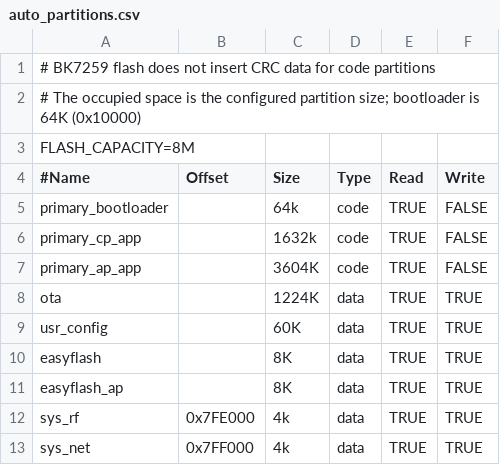
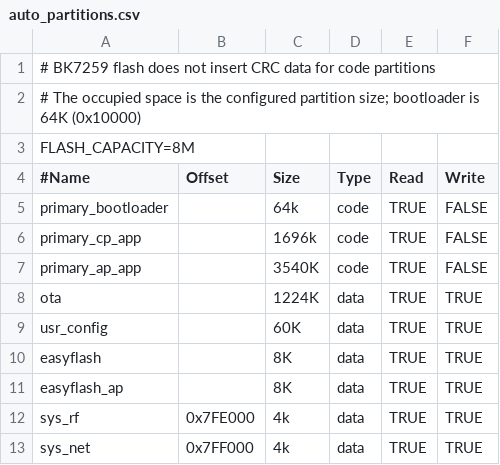
Before and after one commit to bekencorp/bk_solution_dashboard, a CSV file: projects/scooter_1280_720_v2/partitions/bk7259/auto_partitions.csv, drawn as a sheet.

Commit message:
[CI] [100637]  <multimedia> <fix> increase flash cp size

```diff
--- a/projects/scooter_1280_720_v2/partitions/bk7259/auto_partitions.csv
+++ b/projects/scooter_1280_720_v2/partitions/bk7259/auto_partitions.csv
@@ -5,4 +5,4 @@ FLASH_CAPACITY=8M
 primary_bootloader,,64k,code,TRUE,FALSE
-primary_cp_app,,1632k,code,TRUE,FALSE
-primary_ap_app,,3604K,code,TRUE,FALSE
+primary_cp_app,,1696k,code,TRUE,FALSE
+primary_ap_app,,3540K,code,TRUE,FALSE
 ota,,1224K,data,TRUE,TRUE
```
Also changed, not shown: projects/scooter_dashboard_v1_1024_600_v2/partitions/bk7259/auto_partitions.csv, projects/scooter_dashboard_v1_1280_720_v2/partitions/bk7259/auto_partitions.csv.
